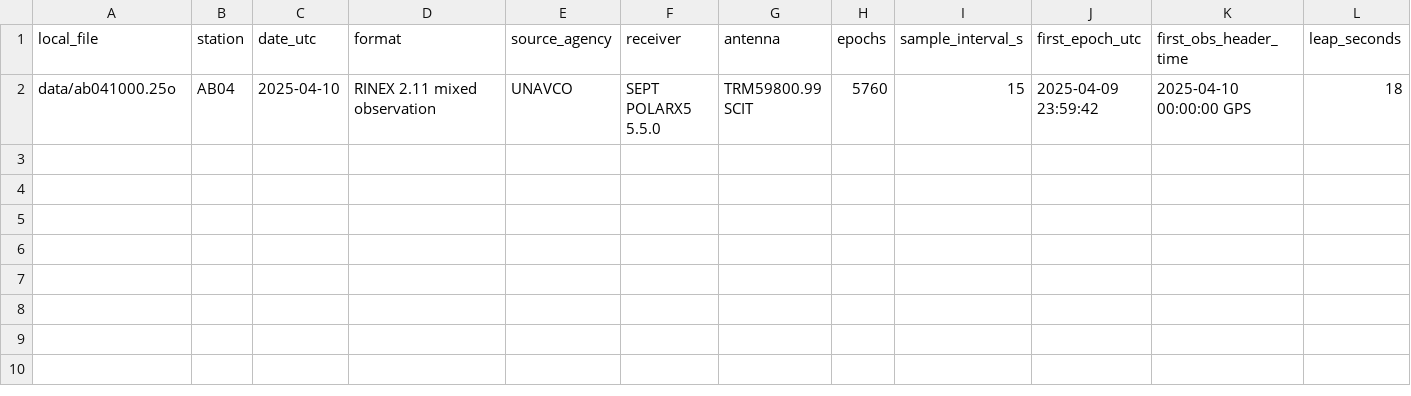
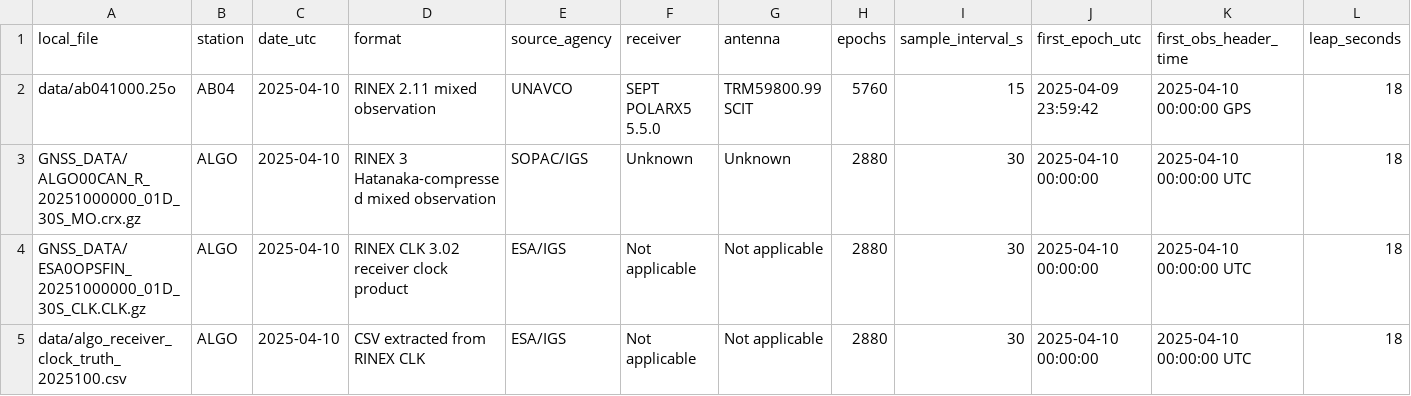
Before and after one commit to Vinodh-SpaceTS/Space_Time, a CSV file: data/gnss_manifest.csv, drawn as a sheet; only a part is shown; rows hold the shown columns only; the diff names each change by its address in the sheet, - before the commit and + after, or states it on an @@ line.

```diff
--- a/data/gnss_manifest.csv
+++ b/data/gnss_manifest.csv
+row 3: GNSS_DATA/ALGO00CAN_R_20251000000_01D_30S_MO.crx.gz | ALGO | 2025-04-10 | RINEX 3 Hatanaka-compressed mixed observation | SOPAC/IGS | Unknown | Unknown | 2880 | 30 | 2025-04-10 00:00:00 | 2025-04-10 00:00:00 UTC | 18
+row 4: GNSS_DATA/ESA0OPSFIN_20251000000_01D_30S_CLK.CLK.gz | ALGO | 2025-04-10 | RINEX CLK 3.02 receiver clock product | ESA/IGS | Not applicable | Not applicable | 2880 | 30 | 2025-04-10 00:00:00 | 2025-04-10 00:00:00 UTC | 18
+row 5: data/algo_receiver_clock_truth_2025100.csv | ALGO | 2025-04-10 | CSV extracted from RINEX CLK | ESA/IGS | Not applicable | Not applicable | 2880 | 30 | 2025-04-10 00:00:00 | 2025-04-10 00:00:00 UTC | 18
```
Also changed, not shown: data/algo_receiver_clock_truth_2025100.csv, 17 other files.
